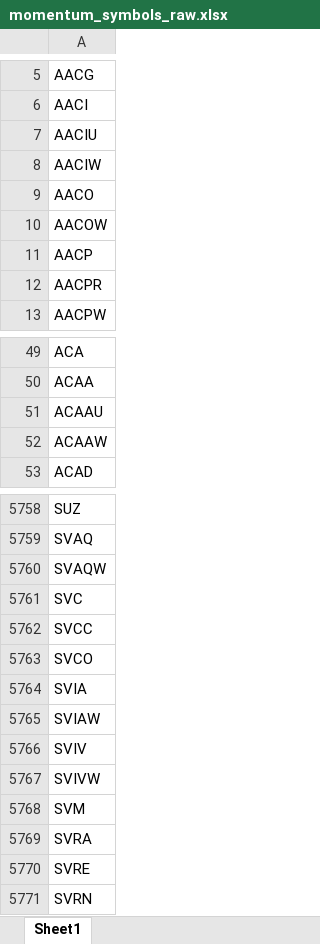
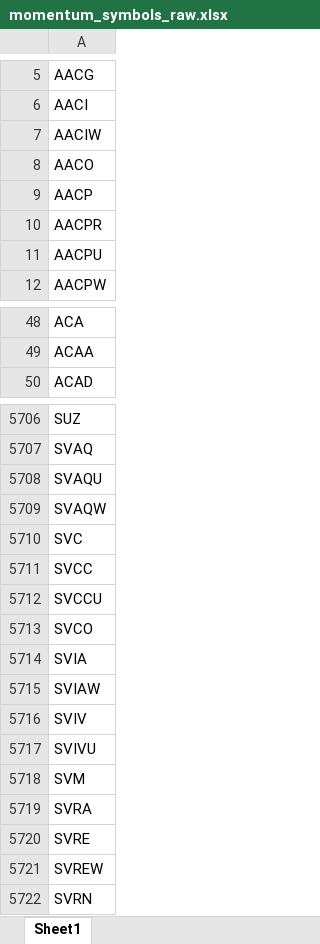
Before and after one commit to Kira11-ja/macd-scanner, an Excel workbook: results/momentum_symbols_raw.xlsx, sheet Sheet1, drawn as a sheet; only a part is shown, gaps mark what is left out; values as stored, in another font and other column widths than the file's, no borders; removed rows and columns are numbered as before the commit, all else as after; the diff covers the shown part only; the diff names each change by its address in the sheet, - before the commit and + after, or states it on an @@ line.

```diff
--- a/results/momentum_symbols_raw.xlsx (sheet Sheet1)
+++ b/results/momentum_symbols_raw.xlsx (sheet Sheet1)
-row 7: AACIU
-row 10: AACOW
+row 11: AACPU
-row 51: ACAAU
-row 52: ACAAW
+row 5708: SVAQU
+row 5712: SVCCU
-A5717: SVIVW
+A5717: SVIVU
+row 5721: SVREW
```
Also changed, not shown: 80 added rows, 150 removed rows and 15 edited cells elsewhere in this sheet, results/momentum_2026-10-06.xlsx, results/momentum_failcodes_2026-10-06.xlsx, 9 other files.
